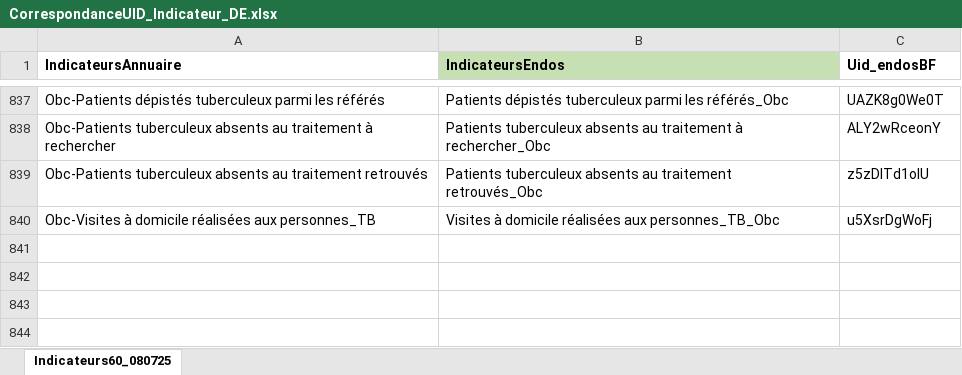
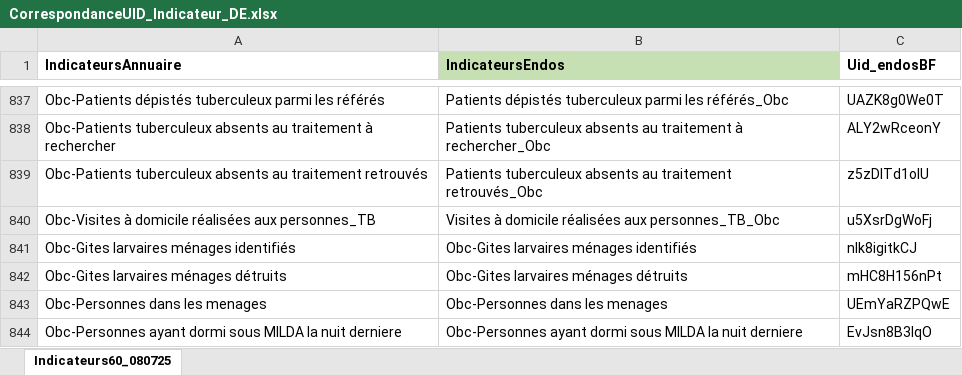
Before and after one commit to kaboradama007/Production-statistique-MS, an Excel workbook: CorrespondanceUID_Indicateur_DE.xlsx, sheet Indicateurs60_080725, drawn as a sheet; only a part is shown, gaps mark what is left out; values as stored, in another font and other column widths than the file's, no borders; conditional formats not drawn; the diff names each change by its address in the sheet, - before the commit and + after, or states it on an @@ line.

```diff
--- a/CorrespondanceUID_Indicateur_DE.xlsx (sheet Indicateurs60_080725)
+++ b/CorrespondanceUID_Indicateur_DE.xlsx (sheet Indicateurs60_080725)
+row 841: Obc-Gites larvaires ménages identifiés | Obc-Gites larvaires ménages identifiés | nlk8igitkCJ
+row 842: Obc-Gites larvaires ménages détruits | Obc-Gites larvaires ménages détruits | mHC8H156nPt
+row 843: Obc-Personnes dans les menages | Obc-Personnes dans les menages | UEmYaRZPQwE
+row 844: Obc-Personnes ayant dormi sous MILDA la nuit derniere | Obc-Personnes ayant dormi sous MILDA la nuit derniere | EvJsn8B3IqO
```
Also changed, not shown: Listes_indicateurs_annuaire_stat.xlsx, 1 other file.
